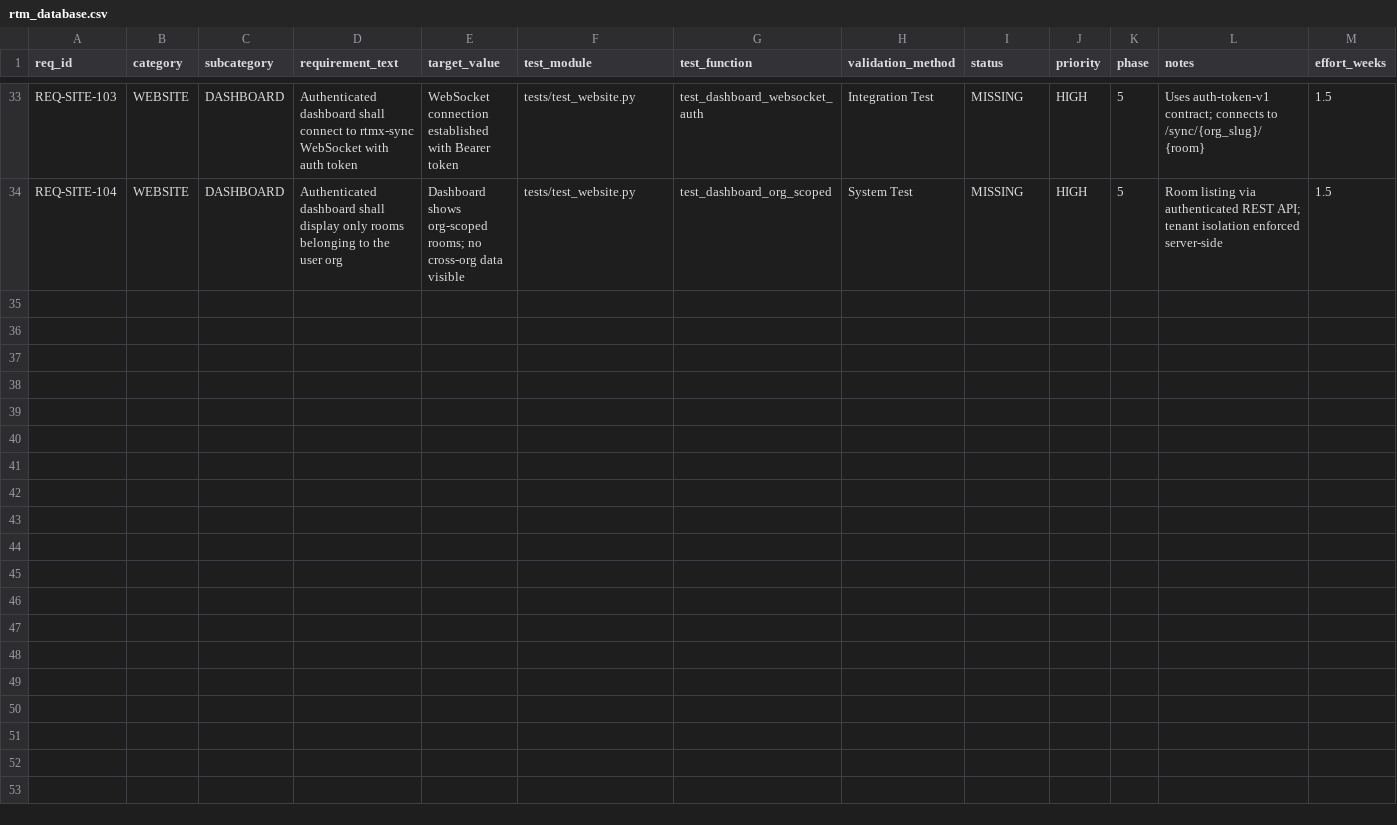
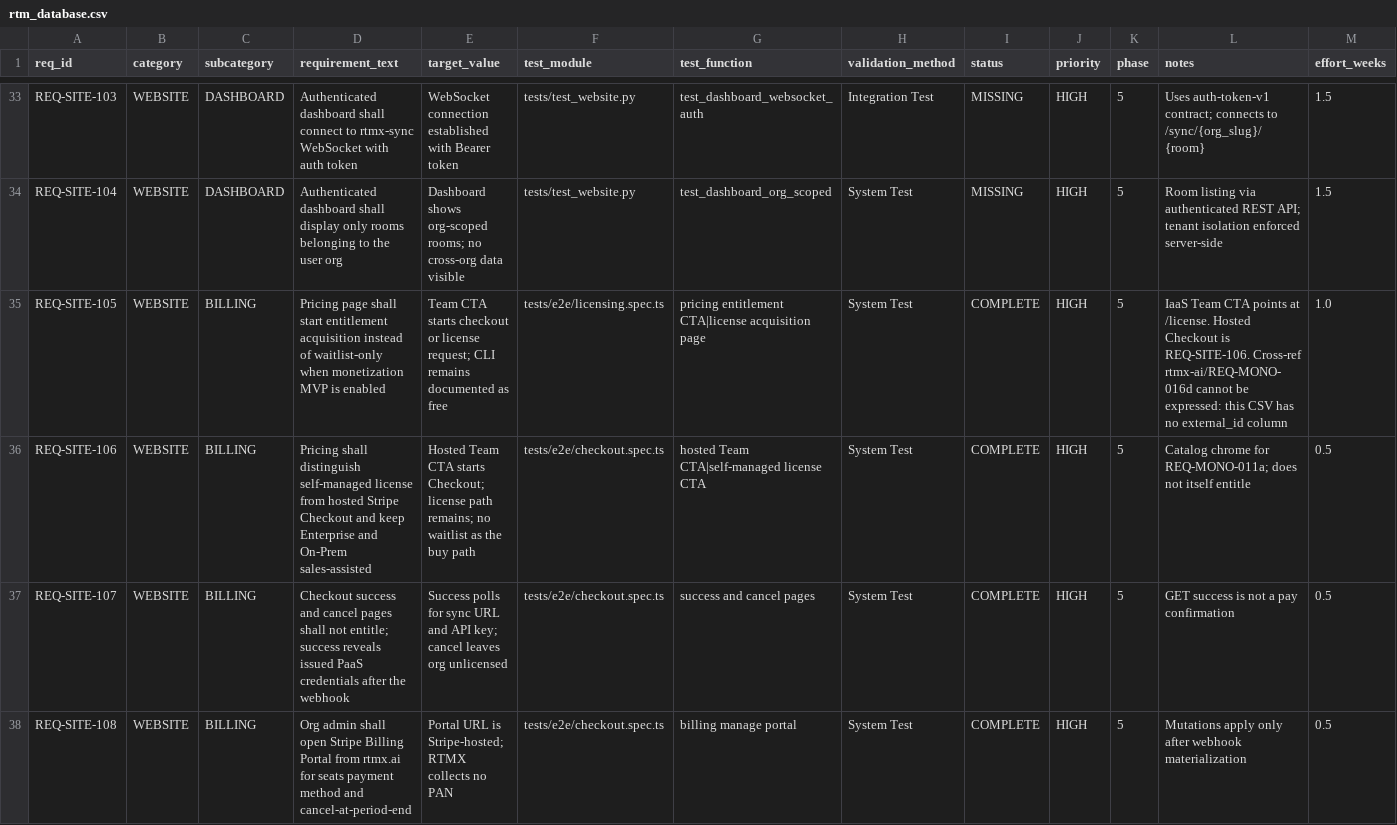
Before and after one commit to rtmx-ai/rtmx.ai, a CSV file: docs/rtm_database.csv, drawn as a sheet; only a part is shown, gaps mark what is left out; rows hold the shown columns only; the diff names each change by its address in the sheet, - before the commit and + after, or states it on an @@ line.

```diff
--- a/docs/rtm_database.csv
+++ b/docs/rtm_database.csv
+row 35: REQ-SITE-105 | WEBSITE | BILLING | Pricing page shall start entitlement acquisition instead of waitlist-only when monetization MVP is enabled | Team CTA starts checkout or license request; CLI remains documented as free | tests/e2e/licensing.spec.ts | pricing entitlement CTA|license acquisition page | System Test | COMPLETE | HIGH | 5 | IaaS Team CTA points at /license. Hosted Checkout is REQ-SITE-106. Cross-ref rtmx-ai/REQ-MONO-016d cannot be expressed: this CSV has no external_id column | 1.0
+row 36: REQ-SITE-106 | WEBSITE | BILLING | Pricing shall distinguish self-managed license from hosted Stripe Checkout and keep Enterprise and On-Prem sales-assisted | Hosted Team CTA starts Checkout; license path remains; no waitlist as the buy path | tests/e2e/checkout.spec.ts | hosted Team CTA|self-managed license CTA | System Test | COMPLETE | HIGH | 5 | Catalog chrome for REQ-MONO-011a; does not itself entitle | 0.5
+row 37: REQ-SITE-107 | WEBSITE | BILLING | Checkout success and cancel pages shall not entitle; success reveals issued PaaS credentials after the webhook | Success polls for sync URL and API key; cancel leaves org unlicensed | tests/e2e/checkout.spec.ts | success and cancel pages | System Test | COMPLETE | HIGH | 5 | GET success is not a pay confirmation | 0.5
+row 38: REQ-SITE-108 | WEBSITE | BILLING | Org admin shall open Stripe Billing Portal from rtmx.ai for seats payment method and cancel-at-period-end | Portal URL is Stripe-hosted; RTMX collects no PAN | tests/e2e/checkout.spec.ts | billing manage portal | System Test | COMPLETE | HIGH | 5 | Mutations apply only after webhook materialization | 0.5
```
Also changed, not shown: 20 other files.
